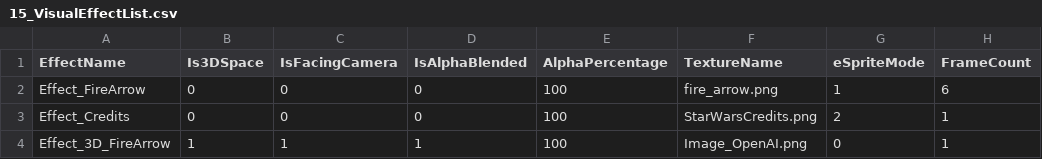
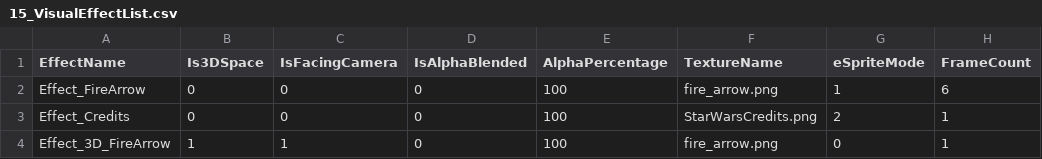
Before and after one commit to ParagonGA4th/GAFinalProject, a CSV file: ParagonEngine/ResourceList/15_VisualEffectList.csv, drawn as a sheet; only a part is shown; the diff names each change by its address in the sheet, - before the commit and + after, or states it on an @@ line.

```diff
--- a/ParagonEngine/ResourceList/15_VisualEffectList.csv
+++ b/ParagonEngine/ResourceList/15_VisualEffectList.csv
-D4 (IsAlphaBlended): 1
+D4 (IsAlphaBlended): 0
-F4 (TextureName): Image_OpenAI.png
+F4 (TextureName): fire_arrow.png
```
Also changed, not shown: 2 other files.
